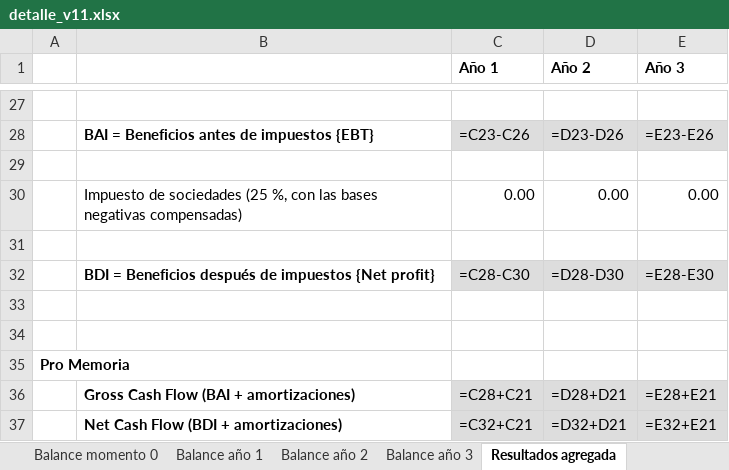
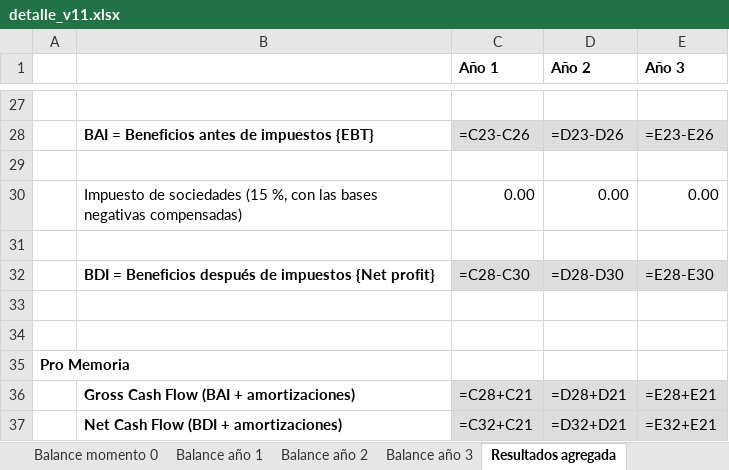
Before and after one commit to antonpolenyaka/gridpredic-infrastructure, an Excel workbook: experimentos/plan_financiero/salida/detalle_v11.xlsx, sheet Resultados agregada, drawn as a sheet; only a part is shown, gaps mark what is left out; values as stored, in another font and other column widths than the file's, no borders; formulas without a stored value are shown as written; the diff names each change by its address in the sheet, - before the commit and + after, or states it on an @@ line.

```diff
--- a/experimentos/plan_financiero/salida/detalle_v11.xlsx (sheet Resultados agregada)
+++ b/experimentos/plan_financiero/salida/detalle_v11.xlsx (sheet Resultados agregada)
-B30: …de sociedades (25 %, con…
+B30: …de sociedades (15 %, con…
```
Also changed, not shown: sheet Balances, sheet Resultados año 1, sheet Resultados año 3, sheet Resultados año 2, 30 other files.
